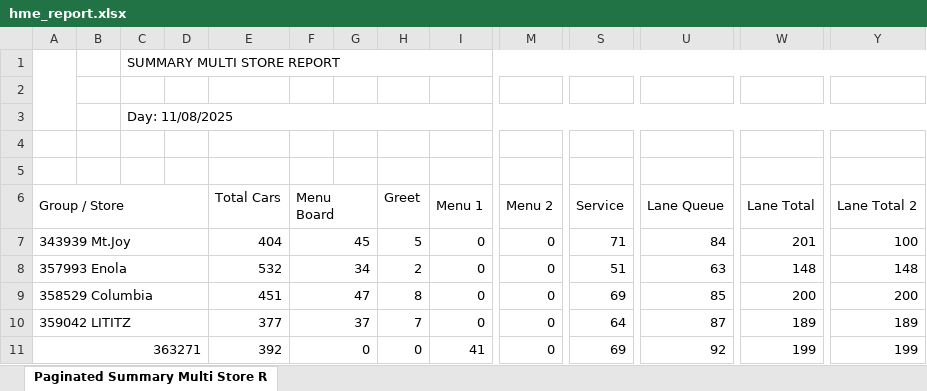
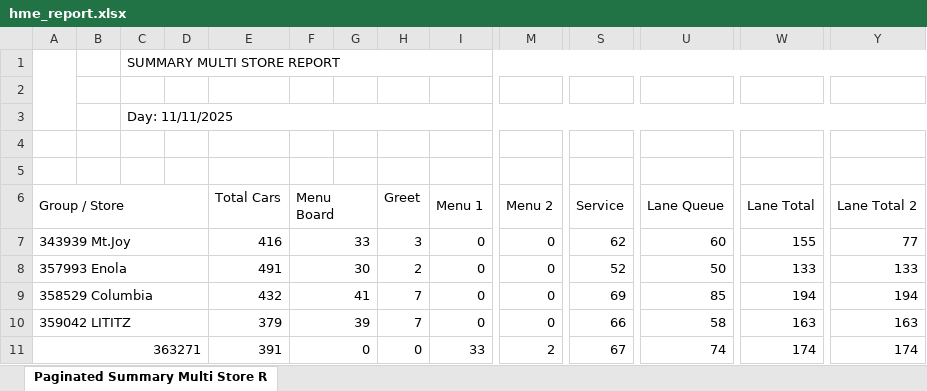
Before and after one commit to samargunners/Dunkin-sales-summary, an Excel workbook: data/hme/raw/hme_report.xlsx, sheet Paginated Summary Multi Store R, drawn as a sheet; only a part is shown, gaps mark what is left out; values as stored, in another font and other column widths than the file's, no cell formats; charts and pictures not drawn; the diff covers the shown part only; the diff names each change by its address in the sheet, - before the commit and + after, or states it on an @@ line.

```diff
--- a/data/hme/raw/hme_report.xlsx (sheet Paginated Summary Multi Store R)
+++ b/data/hme/raw/hme_report.xlsx (sheet Paginated Summary Multi Store R)
-C3: Day: 11/08/2025
+C3: Day: 11/11/2025
-E7 (Total Cars): 404
+E7 (Total Cars): 416
-F7 (Menu Board): 45
+F7 (Menu Board): 33
-H7 (Greet): 5
+H7 (Greet): 3
-S7 (Service): 71
+S7 (Service): 62
-U7 (Lane Queue): 84
+U7 (Lane Queue): 60
-W7 (Lane Total): 201
+W7 (Lane Total): 155
-Y7 (Lane Total 2): 100
+Y7 (Lane Total 2): 77
-E8 (Total Cars): 532
+E8 (Total Cars): 491
-F8 (Menu Board): 34
+F8 (Menu Board): 30
-S8 (Service): 51
+S8 (Service): 52
-U8 (Lane Queue): 63
+U8 (Lane Queue): 50
-W8 (Lane Total): 148
+W8 (Lane Total): 133
-Y8 (Lane Total 2): 148
+Y8 (Lane Total 2): 133
-E9 (Total Cars): 451
+E9 (Total Cars): 432
-F9 (Menu Board): 47
+F9 (Menu Board): 41
-H9 (Greet): 8
+H9 (Greet): 7
-W9 (Lane Total): 200
+W9 (Lane Total): 194
-Y9 (Lane Total 2): 200
+Y9 (Lane Total 2): 194
-E10 (Total Cars): 377
+E10 (Total Cars): 379
-F10 (Menu Board): 37
+F10 (Menu Board): 39
-S10 (Service): 64
+S10 (Service): 66
-U10 (Lane Queue): 87
+U10 (Lane Queue): 58
-W10 (Lane Total): 189
+W10 (Lane Total): 163
-Y10 (Lane Total 2): 189
+Y10 (Lane Total 2): 163
-E11 (Total Cars): 392
+E11 (Total Cars): 391
-I11 (Menu 1): 41
+I11 (Menu 1): 33
-M11 (Menu 2): 0
+M11 (Menu 2): 2
-S11 (Service): 69
+S11 (Service): 67
-U11 (Lane Queue): 92
+U11 (Lane Queue): 74
-W11 (Lane Total): 199
+W11 (Lane Total): 174
-Y11 (Lane Total 2): 199
+Y11 (Lane Total 2): 174
```
Also changed, not shown: 11 added rows, 11 removed rows and 99 edited cells elsewhere in this sheet, cell formats, data/hme/transformed/hme_transformed.xlsx.
